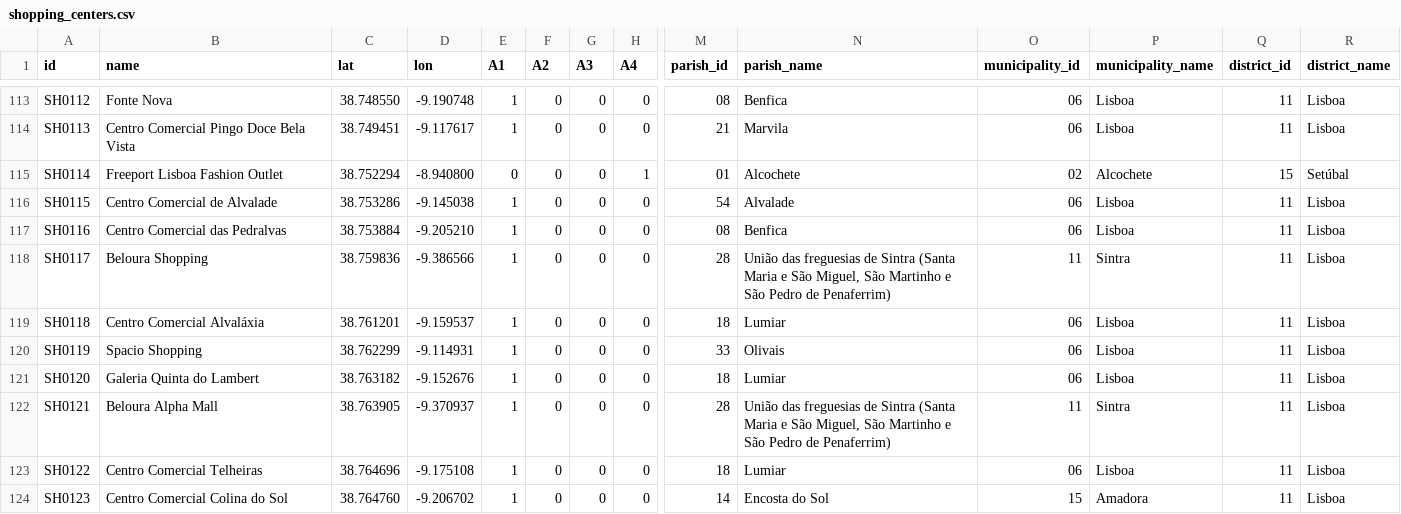
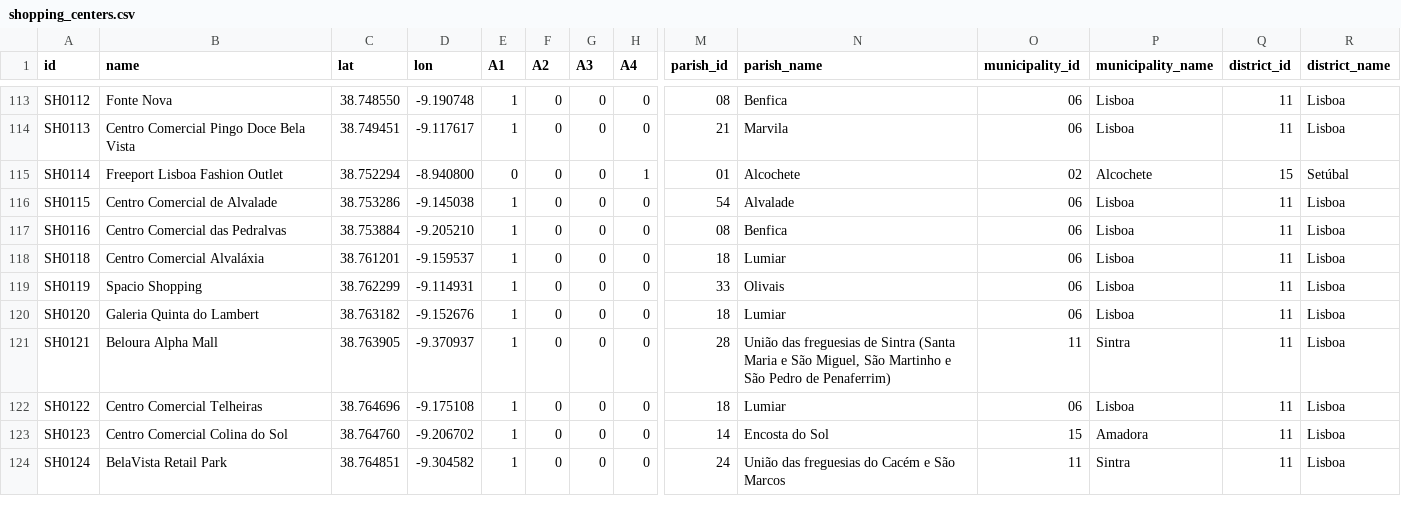
Before and after one commit to carrismetropolitana/datasets, a CSV file: facilities/shopping_centers/shopping_centers.csv, drawn as a sheet; only a part is shown, gaps mark what is left out; the shorter side is filled out with more unchanged rows; rows hold the shown columns only; the diff names each change by its address in the sheet, - before the commit and + after, or states it on an @@ line.

Commit message:
Remove Beloura Shopping and added stops to Cascaishopping
Fixes issues #5 and #4 by removing the now-defunct Beloura Shopping (it's been turned into an university) and added stops to Cascaishopping (CascaiShopping Terminal and the two stops near A16 that serve this shopping centre)

```diff
--- a/facilities/shopping_centers/shopping_centers.csv
+++ b/facilities/shopping_centers/shopping_centers.csv
-row 118: SH0117 | Beloura Shopping | 38.759836 | -9.386566 | 1 | 0 | 0 | 0 | 28 | União das freguesias de Sintra (Santa Maria e São Miguel, São Martinho e São Pedro de Penaferrim) | 11 | Sintra | 11 | Lisboa
```
